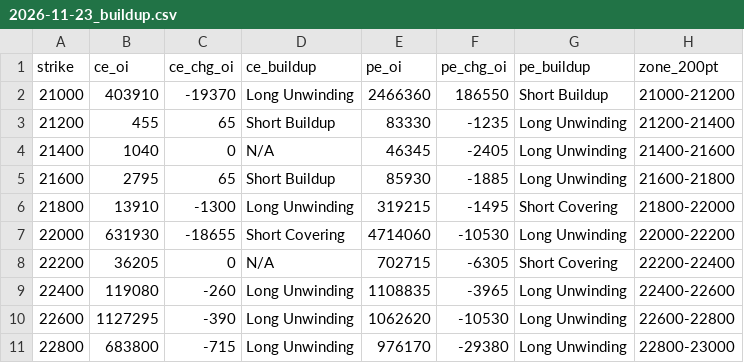
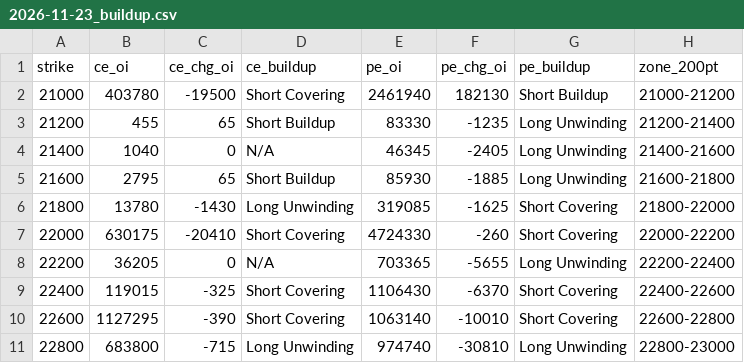
Before and after one commit to ddtambe/Nifty50_Options, a CSV file: data/2026-11-17/2026-11-23_buildup.csv, drawn as a sheet; only a part is shown; the diff covers the shown part only.

```diff
--- a/data/2026-11-17/2026-11-23_buildup.csv
+++ b/data/2026-11-17/2026-11-23_buildup.csv
@@ -1,3 +1,3 @@
 strike,ce_oi,ce_chg_oi,ce_buildup,pe_oi,pe_chg_oi,pe_buildup,zone_200pt
-21000,403910,-19370,Long Unwinding,2466360,186550,Short Buildup,21000-21200
+21000,403780,-19500,Short Covering,2461940,182130,Short Buildup,21000-21200
 21200,455,65,Short Buildup,83330,-1235,Long Unwinding,21200-21400
@@ -5,7 +5,7 @@ strike,ce_oi,ce_chg_oi,ce_buildup,pe_oi,pe_chg_oi,pe_buildup,zone_200pt
 21600,2795,65,Short Buildup,85930,-1885,Long Unwinding,21600-21800
-21800,13910,-1300,Long Unwinding,319215,-1495,Short Covering,21800-22000
-22000,631930,-18655,Short Covering,4714060,-10530,Long Unwinding,22000-22200
-22200,36205,0,N/A,702715,-6305,Short Covering,22200-22400
-22400,119080,-260,Long Unwinding,1108835,-3965,Long Unwinding,22400-22600
-22600,1127295,-390,Long Unwinding,1062620,-10530,Long Unwinding,22600-22800
-22800,683800,-715,Long Unwinding,976170,-29380,Long Unwinding,22800-23000
+21800,13780,-1430,Long Unwinding,319085,-1625,Short Covering,21800-22000
+22000,630175,-20410,Short Covering,4724330,-260,Short Covering,22000-22200
+22200,36205,0,N/A,703365,-5655,Long Unwinding,22200-22400
+22400,119015,-325,Short Covering,1106430,-6370,Short Covering,22400-22600
+22600,1127295,-390,Short Covering,1063140,-10010,Short Covering,22600-22800
+22800,683800,-715,Long Unwinding,974740,-30810,Long Unwinding,22800-23000
```
Also changed, not shown: 117 edited cells elsewhere in this file, data/2026-11-17/2026-11-17_raw.csv, data/2026-11-17/2026-11-23_raw.csv, 7 other files.
